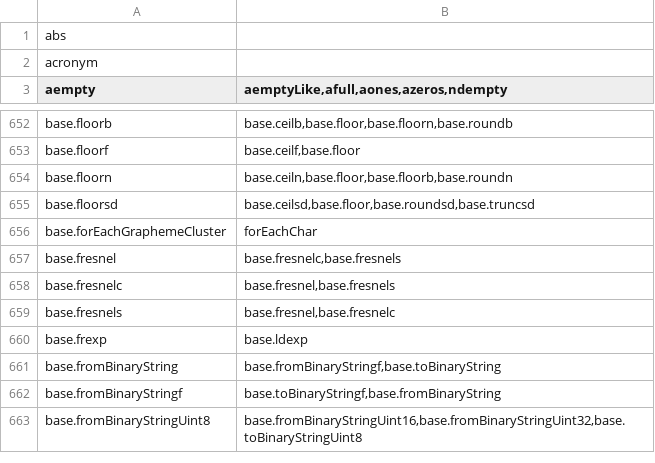
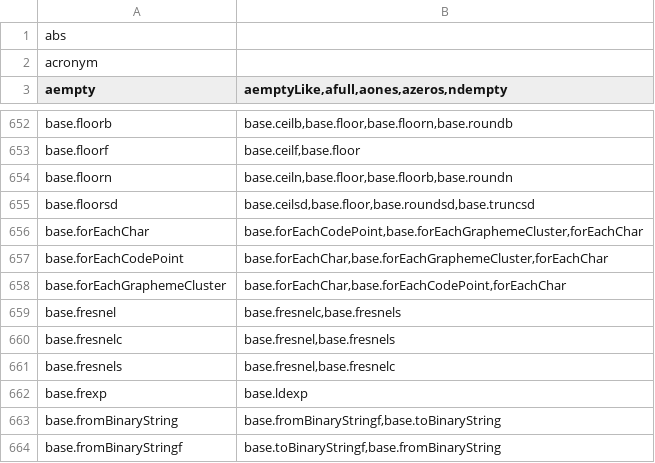
Before and after one commit to stdlib-js/namespace-alias2related, a CSV file: data/data.csv, drawn as a sheet; only a part is shown, gaps mark what is left out; the shorter side is filled out with more unchanged rows.

```diff
--- a/data/data.csv
+++ b/data/data.csv
@@ -655,3 +655,5 @@ base.floorn,"base.ceiln,base.floor,base.floorb,base.roundn"
 base.floorsd,"base.ceilsd,base.floor,base.roundsd,base.truncsd"
-base.forEachGraphemeCluster,"forEachChar"
+base.forEachChar,"base.forEachCodePoint,base.forEachGraphemeCluster,forEachChar"
+base.forEachCodePoint,"base.forEachChar,base.forEachGraphemeCluster,forEachChar"
+base.forEachGraphemeCluster,"base.forEachChar,base.forEachCodePoint,forEachChar"
 base.fresnel,"base.fresnelc,base.fresnels"
```
Also changed, not shown: 1 other file.
